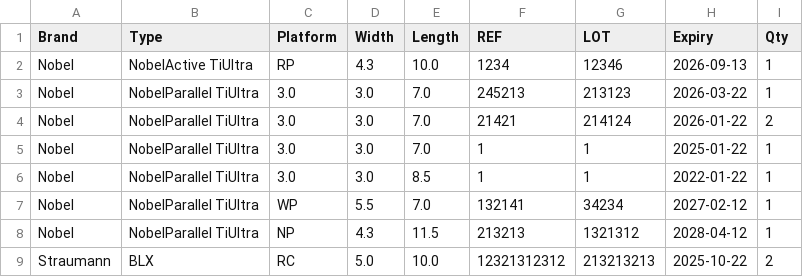
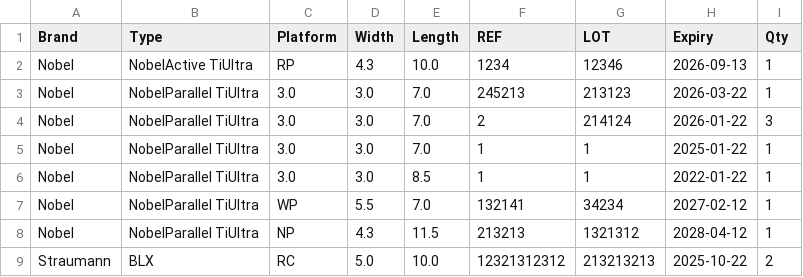
Before and after one commit to matthewpreston/Inventory-Manager, a CSV file: Inventory/implants.csv, drawn as a sheet.

```diff
--- a/Inventory/implants.csv
+++ b/Inventory/implants.csv
@@ -3,3 +3,3 @@ Nobel,NobelActive TiUltra,RP,4.3,10.0,1234,12346,2026-09-13,1
 Nobel,NobelParallel TiUltra,3.0,3.0,7.0,245213,213123,2026-03-22,1
-Nobel,NobelParallel TiUltra,3.0,3.0,7.0,21421,214124,2026-01-22,2
+Nobel,NobelParallel TiUltra,3.0,3.0,7.0,2,214124,2026-01-22,3
 Nobel,NobelParallel TiUltra,3.0,3.0,7.0,1,1,2025-01-22,1
```
Also changed, not shown: 6 other files.
